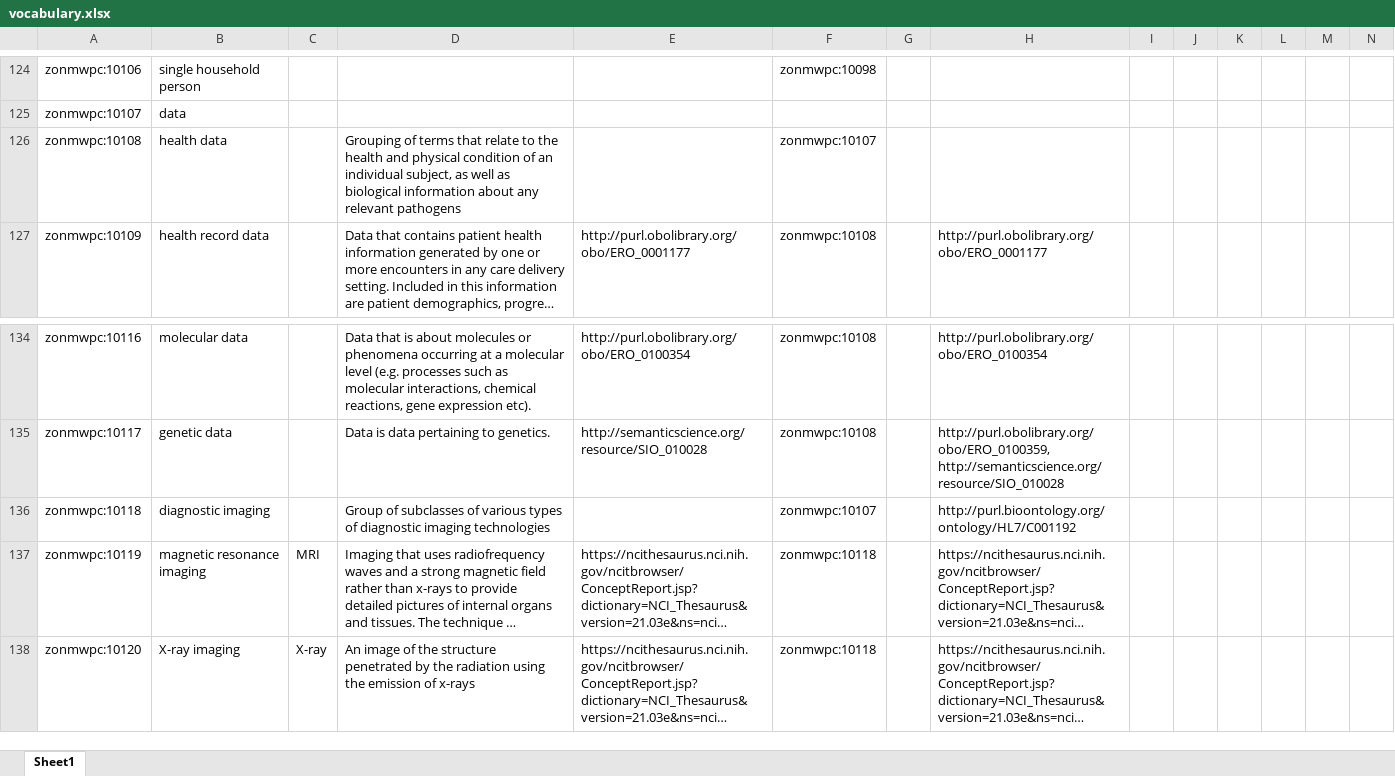
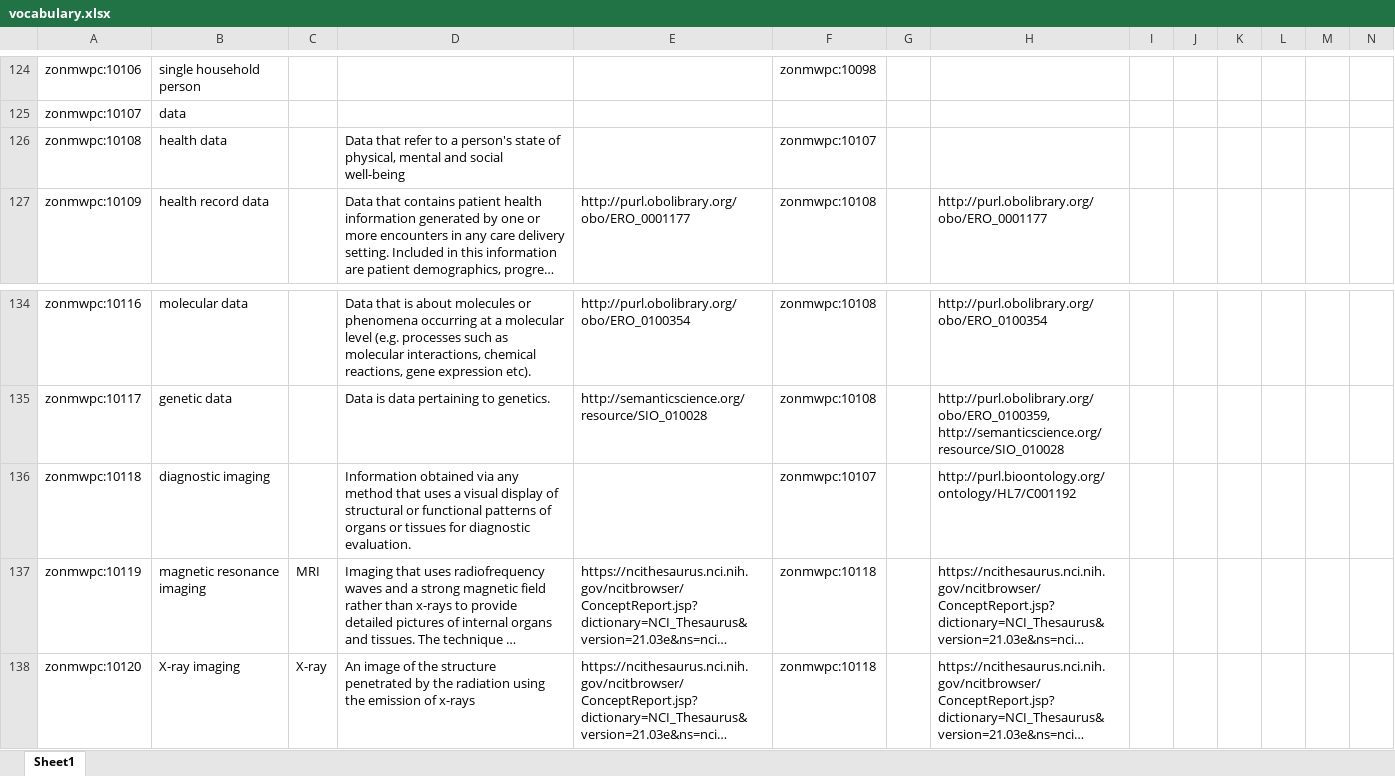
Before and after one commit to fair-data-collective/zonmw-project-content, an Excel workbook: vocabulary.xlsx, sheet Sheet1, drawn as a sheet; only a part is shown, gaps mark what is left out; long unchanged cells end in …; values as stored, in another font and other column widths than the file's, no borders; the diff covers the shown part only; the diff names each change by its address in the sheet, - before the commit and + after, or states it on an @@ line.

```diff
--- a/vocabulary.xlsx (sheet Sheet1)
+++ b/vocabulary.xlsx (sheet Sheet1)
-D126: Grouping of terms that relate to the health and physical condition of an individual subject, as well as biological information about any relevant pathogens
+D126: Data that refer to a person's state of physical, mental and social well-being
-D136: Group of subclasses of various types of diagnostic imaging technologies
+D136: Information obtained via any method that uses a visual display of structural or functional patterns of organs or tissues for diagnostic evaluation.
```
Also changed, not shown: 4 added rows, 1 removed row and 18 edited cells elsewhere in this sheet, 4 other files.
